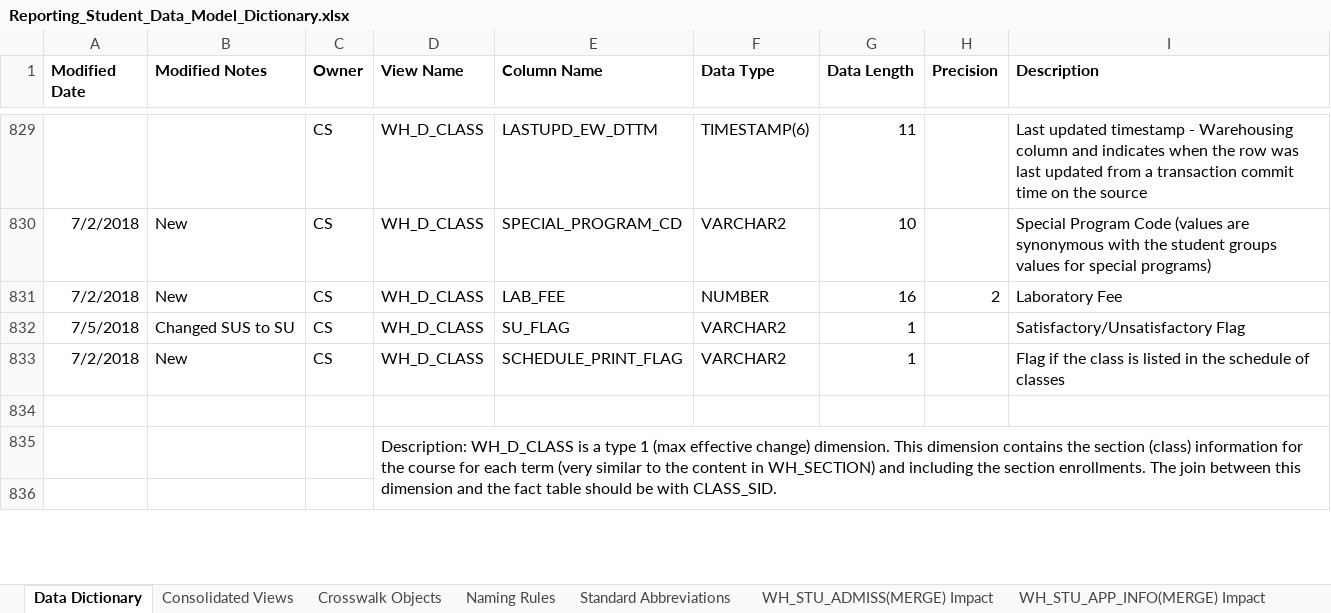
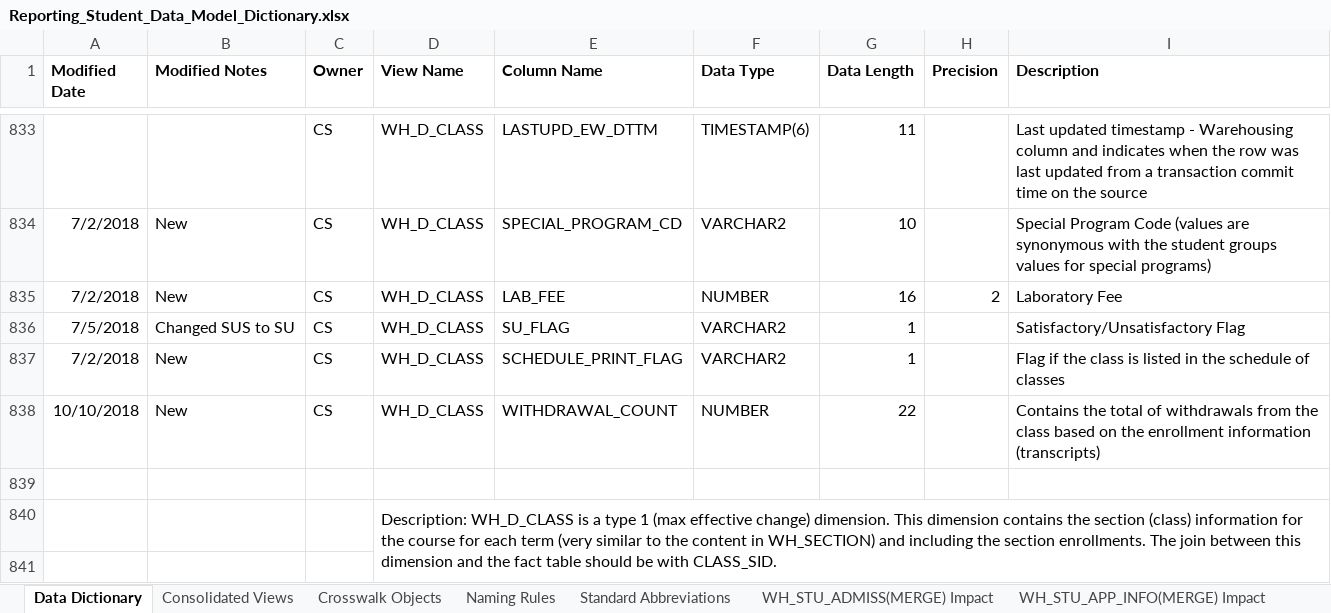
Before and after one commit to UniversityofFlorida/Data-Warehouse, an Excel workbook: Reporting_Student_Data_Model_Dictionary.xlsx, sheet Data Dictionary, drawn as a sheet; only a part is shown, gaps mark what is left out; values as stored, in another font and other column widths than the file's, no borders; the diff covers the shown part only; the diff names each change by its address in the sheet, - before the commit and + after, or states it on an @@ line.

```diff
--- a/Reporting_Student_Data_Model_Dictionary.xlsx (sheet Data Dictionary)
+++ b/Reporting_Student_Data_Model_Dictionary.xlsx (sheet Data Dictionary)
+row 838: 10/10/2018 | New | CS | WH_D_CLASS | WITHDRAWAL_COUNT | NUMBER | 22 |  | Contains the total of withdrawals from the class based on the enrollment information (transcripts)
```
Also changed, not shown: 171 added rows, 11 edited cells and merged cells elsewhere in this sheet.
